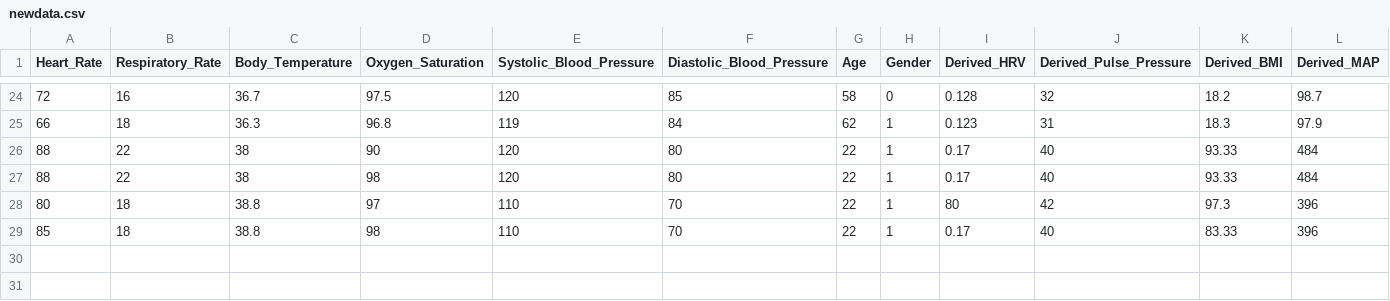
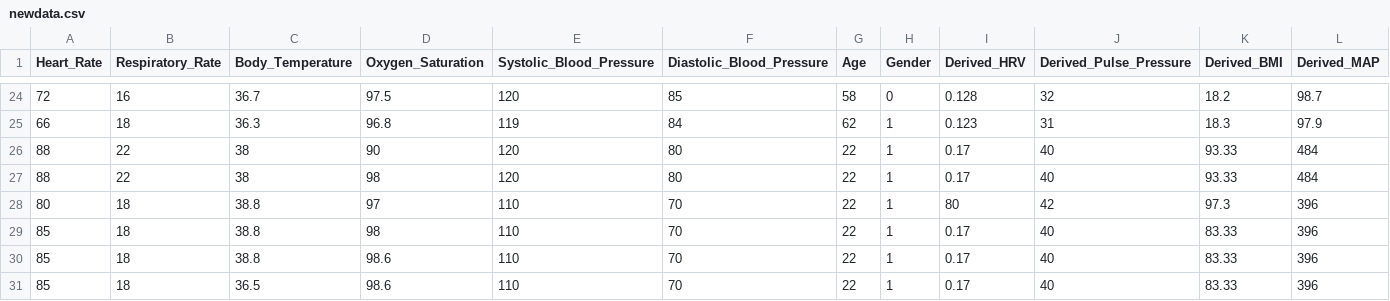
Before and after one commit to divyasanvi1/jeevaFit, a CSV file: lightSgd/newdata.csv, drawn as a sheet; only a part is shown, gaps mark what is left out; rows hold the shown columns only; the diff names each change by its address in the sheet, - before the commit and + after, or states it on an @@ line.

```diff
--- a/lightSgd/newdata.csv
+++ b/lightSgd/newdata.csv
+row 30: 85 | 18 | 38.8 | 98.6 | 110 | 70 | 22 | 1 | 0.17 | 40 | 83.33 | 396
+row 31: 85 | 18 | 36.5 | 98.6 | 110 | 70 | 22 | 1 | 0.17 | 40 | 83.33 | 396
```
Also changed, not shown: 18 other files.
